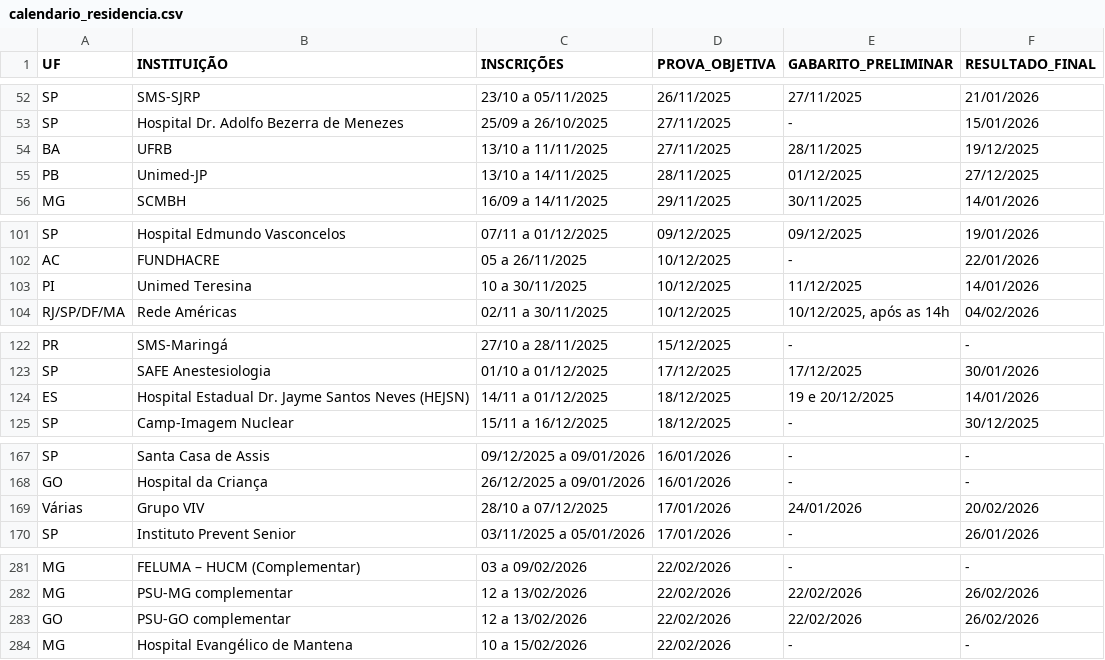
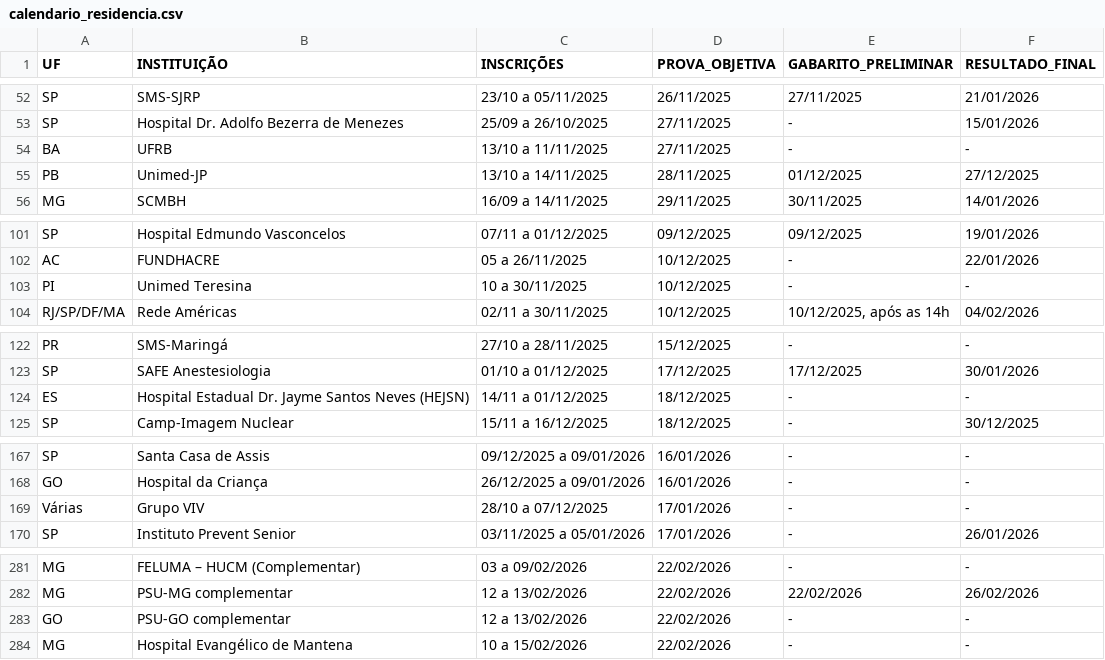
Before and after one commit to cadeteafya/calendario-provas, a CSV file: data/calendario_residencia.csv, drawn as a sheet; only a part is shown, gaps mark what is left out; the diff covers the shown part only.

```diff
--- a/data/calendario_residencia.csv
+++ b/data/calendario_residencia.csv
@@ -53,3 +53,3 @@ SP,SMS-SJRP,23/10 a 05/11/2025,26/11/2025,27/11/2025,21/01/2026
 SP,Hospital Dr. Adolfo Bezerra de Menezes,25/09 a 26/10/2025,27/11/2025,-,15/01/2026
-BA,UFRB,13/10 a 11/11/2025,27/11/2025,28/11/2025,19/12/2025
+BA,UFRB,13/10 a 11/11/2025,27/11/2025,-,-
 PB,Unimed-JP,13/10 a 14/11/2025,28/11/2025,01/12/2025,27/12/2025
@@ -102,3 +102,3 @@ SP,Hospital Edmundo Vasconcelos,07/11 a 01/12/2025,09/12/2025,09/12/2025,19/01/2
 AC,FUNDHACRE,05 a 26/11/2025,10/12/2025,-,22/01/2026
-PI,Unimed Teresina,10 a 30/11/2025,10/12/2025,11/12/2025,14/01/2026
+PI,Unimed Teresina,10 a 30/11/2025,10/12/2025,-,-
 RJ/SP/DF/MA,Rede Américas,02/11 a 30/11/2025,10/12/2025,"10/12/2025, após as 14h",04/02/2026
@@ -123,3 +123,3 @@ PR,SMS-Maringá,27/10 a 28/11/2025,15/12/2025,-,-
 SP,SAFE Anestesiologia,01/10 a 01/12/2025,17/12/2025,17/12/2025,30/01/2026
-ES,Hospital Estadual Dr. Jayme Santos Neves (HEJSN),14/11 a 01/12/2025,18/12/2025,19 e 20/12/2025,14/01/2026
+ES,Hospital Estadual Dr. Jayme Santos Neves (HEJSN),14/11 a 01/12/2025,18/12/2025,-,-
 SP,Camp-Imagem Nuclear,15/11 a 16/12/2025,18/12/2025,-,30/12/2025
@@ -168,3 +168,3 @@ SP,Santa Casa de Assis,09/12/2025 a 09/01/2026,16/01/2026,-,-
 GO,Hospital da Criança,26/12/2025 a 09/01/2026,16/01/2026,-,-
-Várias,Grupo VIV,28/10 a 07/12/2025,17/01/2026,24/01/2026,20/02/2026
+Várias,Grupo VIV,28/10 a 07/12/2025,17/01/2026,-,-
 SP,Instituto Prevent Senior,03/11/2025 a 05/01/2026,17/01/2026,-,26/01/2026
@@ -282,3 +282,3 @@ MG,FELUMA – HUCM (Complementar),03 a 09/02/2026,22/02/2026,-,-
 MG,PSU-MG complementar,12 a 13/02/2026,22/02/2026,22/02/2026,26/02/2026
-GO,PSU-GO complementar,12 a 13/02/2026,22/02/2026,22/02/2026,26/02/2026
+GO,PSU-GO complementar,12 a 13/02/2026,22/02/2026,-,-
 MG,Hospital Evangélico de Mantena,10 a 15/02/2026,22/02/2026,-,-
```
Also changed, not shown: 3 edited cells elsewhere in this file, 2 other files.
